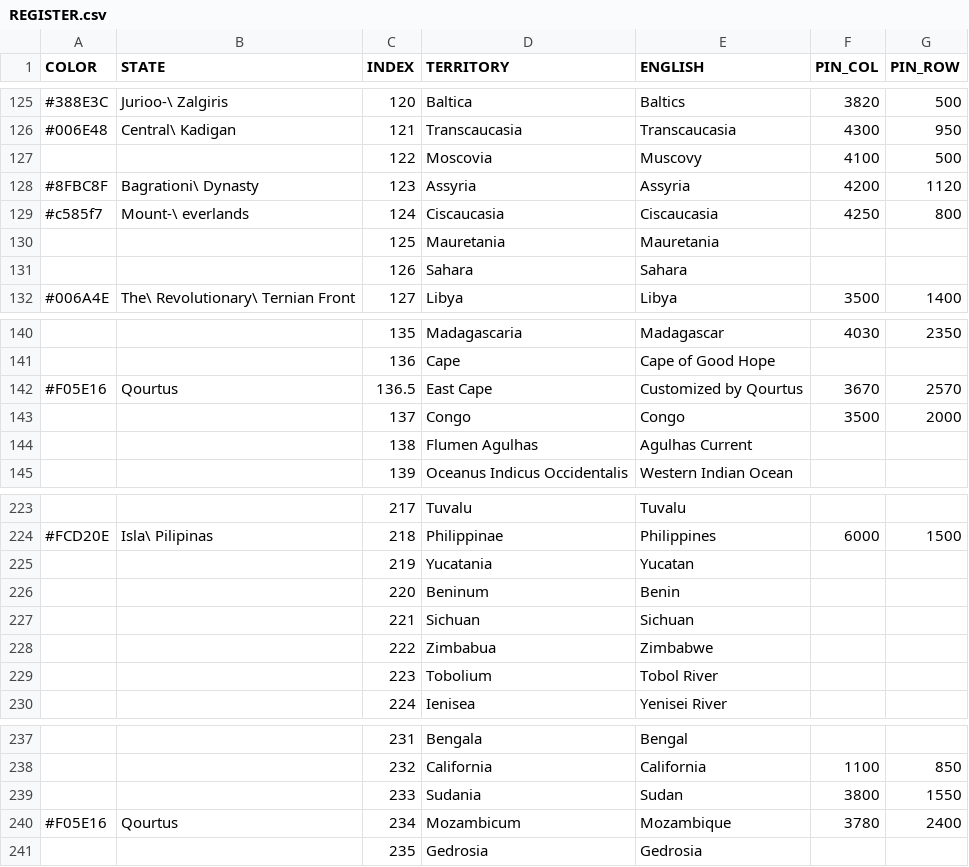
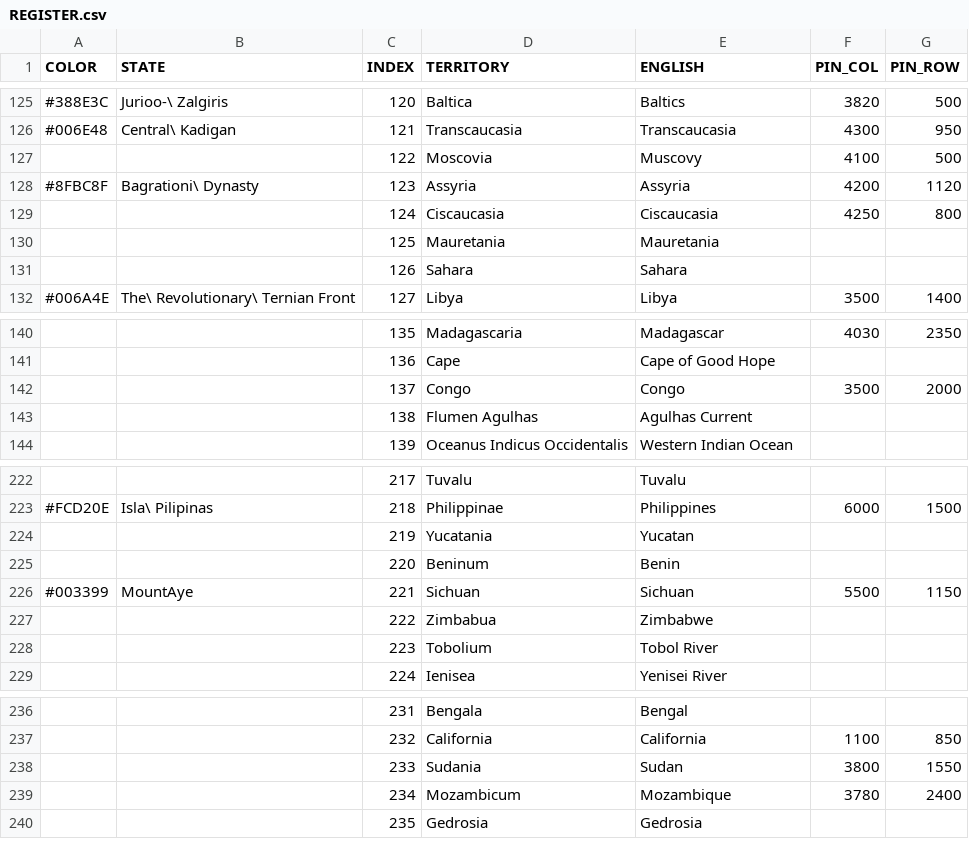
Before and after one commit to MountAye/map-nationstates-philosophers, a CSV file: REGISTER.csv, drawn as a sheet; only a part is shown, gaps mark what is left out.

Commit message:
expand MountAye; remove Mounteverland; remove Qouter

```diff
--- a/REGISTER.csv
+++ b/REGISTER.csv
@@ -128,3 +128,3 @@ COLOR,STATE,INDEX,TERRITORY,ENGLISH,PIN_COL,PIN_ROW
 #8FBC8F,Bagrationi\ Dynasty,123,Assyria,Assyria,4200,1120
-#c585f7,Mount-\ everlands,124,Ciscaucasia,Ciscaucasia,4250,800
+,,124,Ciscaucasia,Ciscaucasia,4250,800
 ,,125,Mauretania,Mauretania,,
@@ -141,3 +141,2 @@ COLOR,STATE,INDEX,TERRITORY,ENGLISH,PIN_COL,PIN_ROW
 ,,136,Cape,Cape of Good Hope,,
-#F05E16,Qourtus,136.5,East Cape,Customized by Qourtus,3670,2570
 ,,137,Congo,Congo,3500,2000
@@ -226,3 +225,3 @@ COLOR,STATE,INDEX,TERRITORY,ENGLISH,PIN_COL,PIN_ROW
 ,,220,Beninum,Benin,,
-,,221,Sichuan,Sichuan,,
+#003399,MountAye,221,Sichuan,Sichuan,5500,1150
 ,,222,Zimbabua,Zimbabwe,,
@@ -239,3 +238,3 @@ COLOR,STATE,INDEX,TERRITORY,ENGLISH,PIN_COL,PIN_ROW
 ,,233,Sudania,Sudan,3800,1550
-#F05E16,Qourtus,234,Mozambicum,Mozambique,3780,2400
+,,234,Mozambicum,Mozambique,3780,2400
 ,,235,Gedrosia,Gedrosia,,
```
Also changed, not shown: 2 other files.
